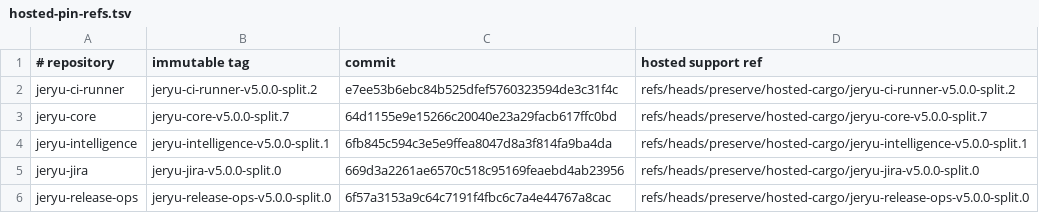
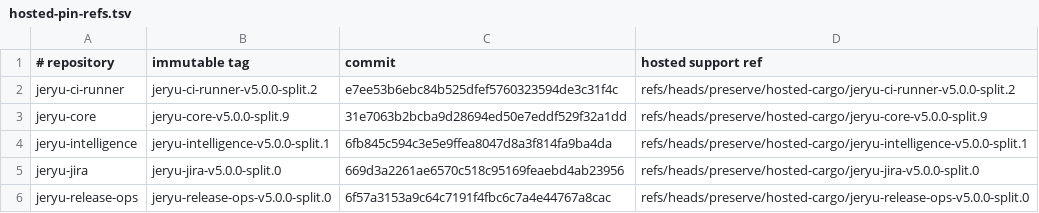
Before and after one commit to neverhuman/jeryu-deploy, a TSV file: .cargo/hosted-pin-refs.tsv, drawn as a sheet.

```diff
--- a/.cargo/hosted-pin-refs.tsv
+++ b/.cargo/hosted-pin-refs.tsv
@@ -2,3 +2,3 @@
 jeryu-ci-runner|jeryu-ci-runner-v5.0.0-split.2|e7ee53b6ebc84b525dfef5760323594de3c31f4c|refs/heads/preserve/hosted-cargo/jeryu-ci-runner-v5.0.0-split.2
-jeryu-core|jeryu-core-v5.0.0-split.7|64d1155e9e15266c20040e23a29facb617ffc0bd|refs/heads/preserve/hosted-cargo/jeryu-core-v5.0.0-split.7
+jeryu-core|jeryu-core-v5.0.0-split.9|31e7063b2bcba9d28694ed50e7eddf529f32a1dd|refs/heads/preserve/hosted-cargo/jeryu-core-v5.0.0-split.9
 jeryu-intelligence|jeryu-intelligence-v5.0.0-split.1|6fb845c594c3e5e9ffea8047d8a3f814fa9ba4da|refs/heads/preserve/hosted-cargo/jeryu-intelligence-v5.0.0-split.1
```
Also changed, not shown: 19 other files.
